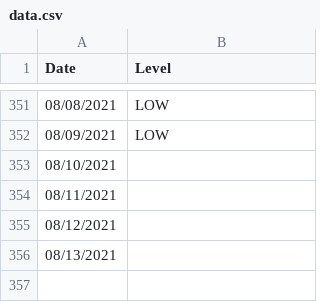
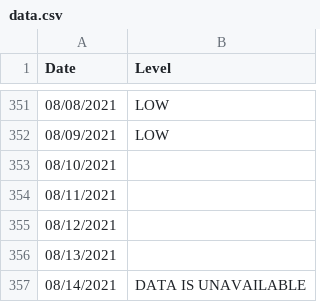
Before and after one commit to JonathanMcCaffrey/allergy-data, a CSV file: data.csv, drawn as a sheet; only a part is shown, gaps mark what is left out; the diff names each change by its address in the sheet, - before the commit and + after, or states it on an @@ line.

```diff
--- a/data.csv
+++ b/data.csv
+row 357: 08/14/2021 | DATA IS UNAVAILABLE
```
